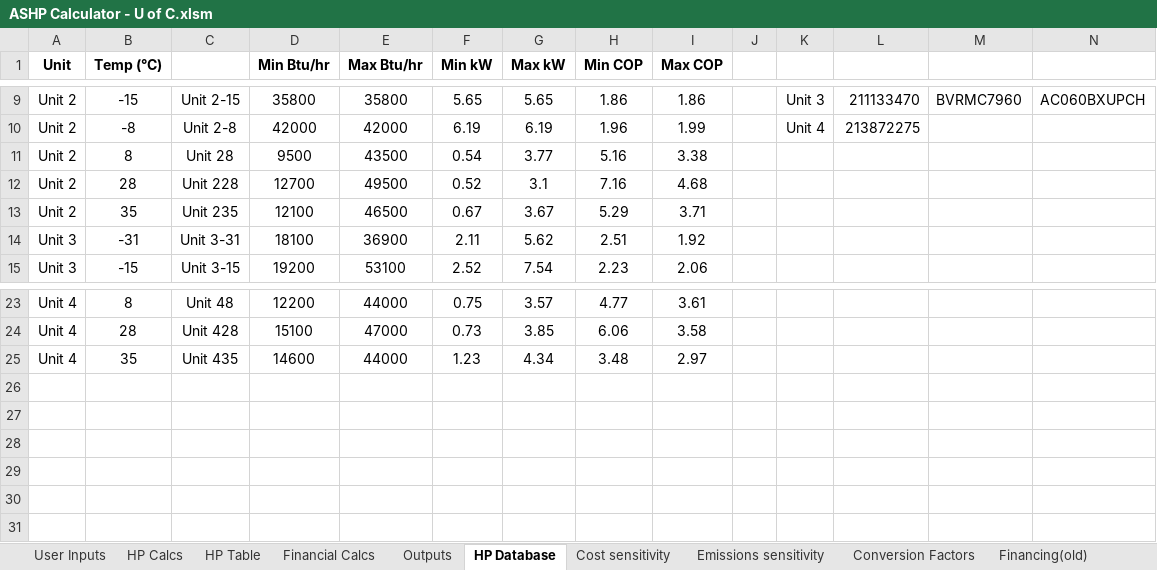
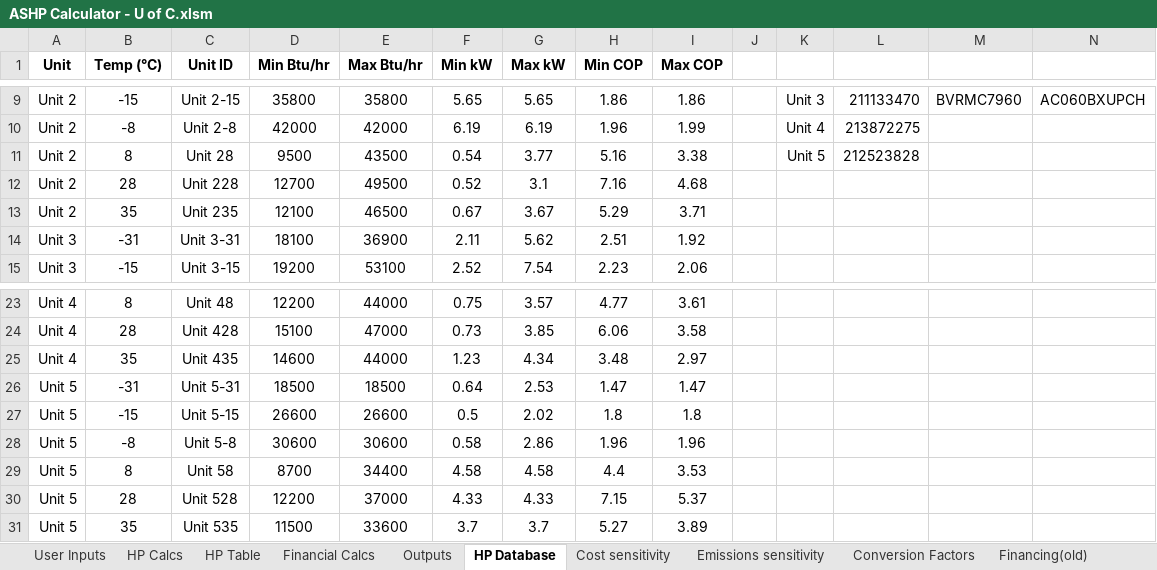
Before and after one commit to beaumccartney/heat-pump-calculator, an Excel workbook: server/data/ASHP Calculator - U of C.xlsm, sheet HP Database, drawn as a sheet; only a part is shown, gaps mark what is left out; values as stored, in another font and other column widths than the file's, no borders; rows hold the shown columns only; the diff names each change by its address in the sheet, - before the commit and + after, or states it on an @@ line.

```diff
--- a/server/data/ASHP Calculator - U of C.xlsm (sheet HP Database)
+++ b/server/data/ASHP Calculator - U of C.xlsm (sheet HP Database)
-C1: (empty)
+C1: Unit ID
-K11: (empty)
+K11: Unit 5
-L11: (empty)
+L11: 212523828
+row 26: Unit 5 | -31 | Unit 5-31 | 18500 | 18500 | 0.64 | 2.53 | 1.47 | 1.47
+row 27: Unit 5 | -15 | Unit 5-15 | 26600 | 26600 | 0.5 | 2.02 | 1.8 | 1.8
+row 28: Unit 5 | -8 | Unit 5-8 | 30600 | 30600 | 0.58 | 2.86 | 1.96 | 1.96
+row 29: Unit 5 | 8 | Unit 58 | 8700 | 34400 | 4.58 | 4.58 | 4.4 | 3.53
+row 30: Unit 5 | 28 | Unit 528 | 12200 | 37000 | 4.33 | 4.33 | 7.15 | 5.37
+row 31: Unit 5 | 35 | Unit 535 | 11500 | 33600 | 3.7 | 3.7 | 5.27 | 3.89
```
Also changed, not shown: sheet HP Table, sheet Cost sensitivity, sheet Financing(old), sheet HP Calcs, sheet Emissions sensitivity, sheet Financial Calcs, 3 more sheets, formulas that keep their value, charts or pictures, 4 other files.
